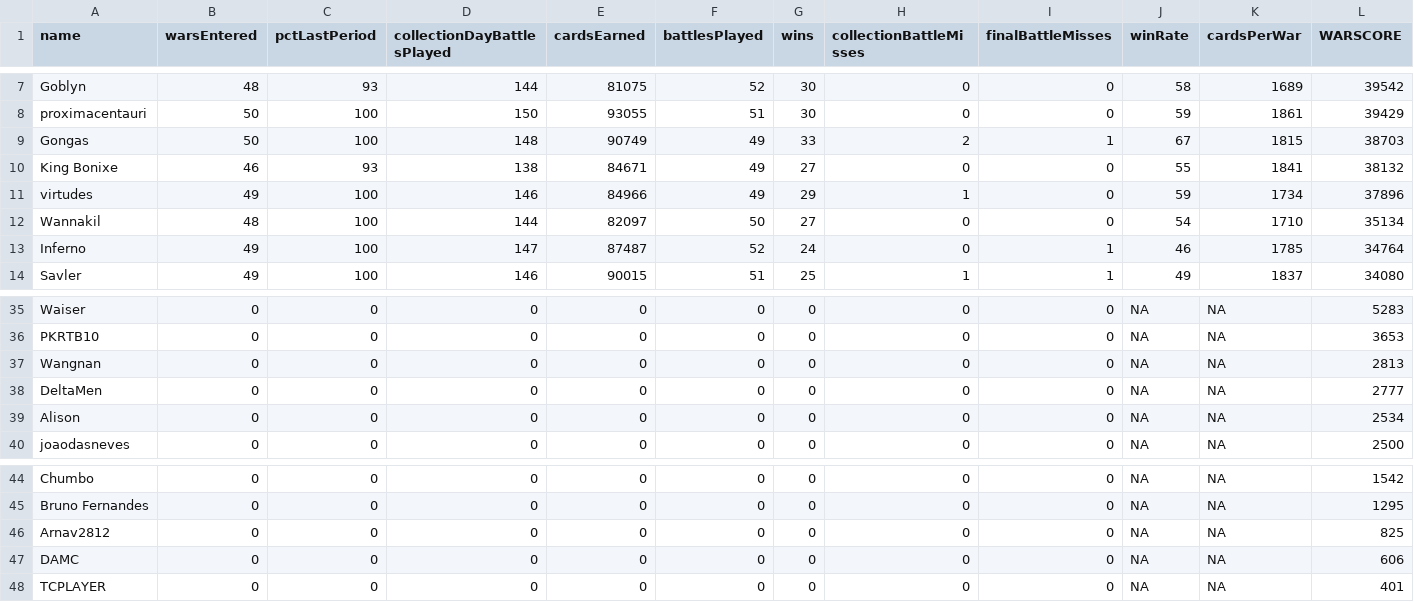
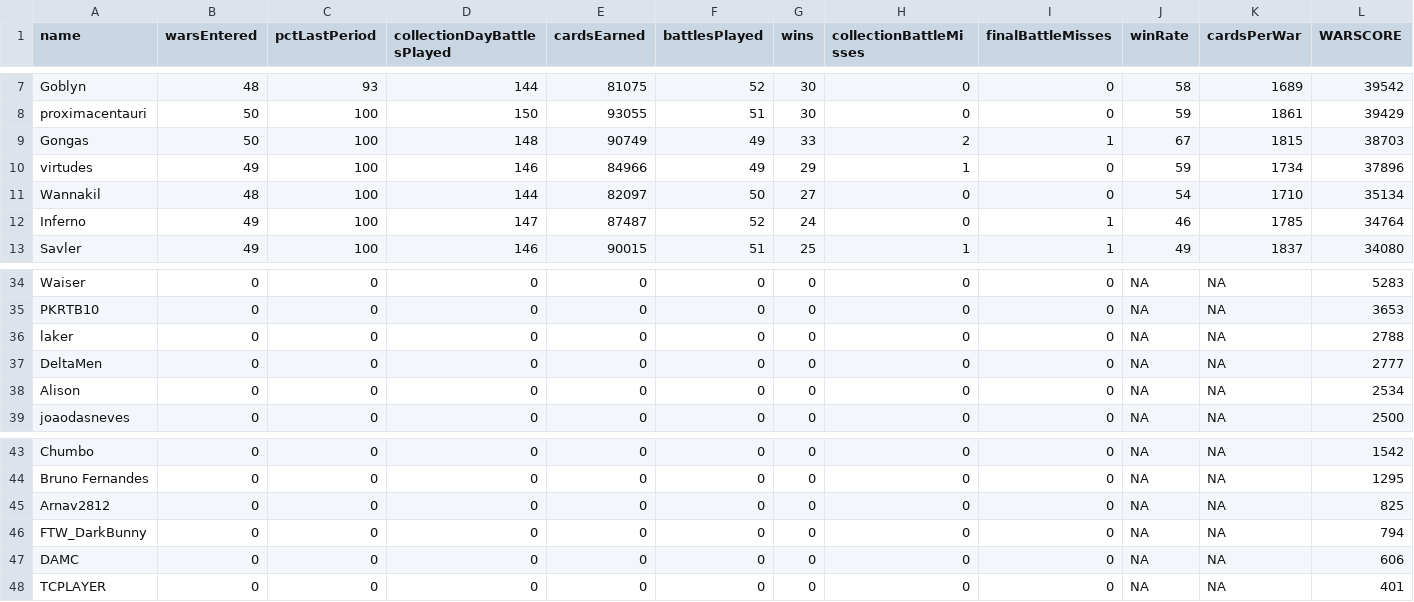
Before and after one commit to bascenso/alkateia, a CSV file: docs/data/warstats.csv, drawn as a sheet; only a part is shown, gaps mark what is left out.

Commit message:
Data update & sorting wars by start date instead of finish (fisnish date is returned wrong from SC)

```diff
--- a/docs/data/warstats.csv
+++ b/docs/data/warstats.csv
@@ -9,3 +9,2 @@
 "Gongas";50;100;148;90749;49;33;2;1;67;1815;38703
-"King Bonixe";46;93;138;84671;49;27;0;0;55;1841;38132
 "virtudes";49;100;146;84966;49;29;1;0;59;1734;37896
@@ -36,3 +35,3 @@
 "PKRTB10";0;0;0;0;0;0;0;0;NA;NA;3653
-"Wangnan";0;0;0;0;0;0;0;0;NA;NA;2813
+"laker";0;0;0;0;0;0;0;0;NA;NA;2788
 "DeltaMen";0;0;0;0;0;0;0;0;NA;NA;2777
@@ -46,2 +45,3 @@
 "Arnav2812";0;0;0;0;0;0;0;0;NA;NA;825
+"FTW_DarkBunny";0;0;0;0;0;0;0;0;NA;NA;794
 "DAMC";0;0;0;0;0;0;0;0;NA;NA;606
```
Also changed, not shown: 10 other files.
